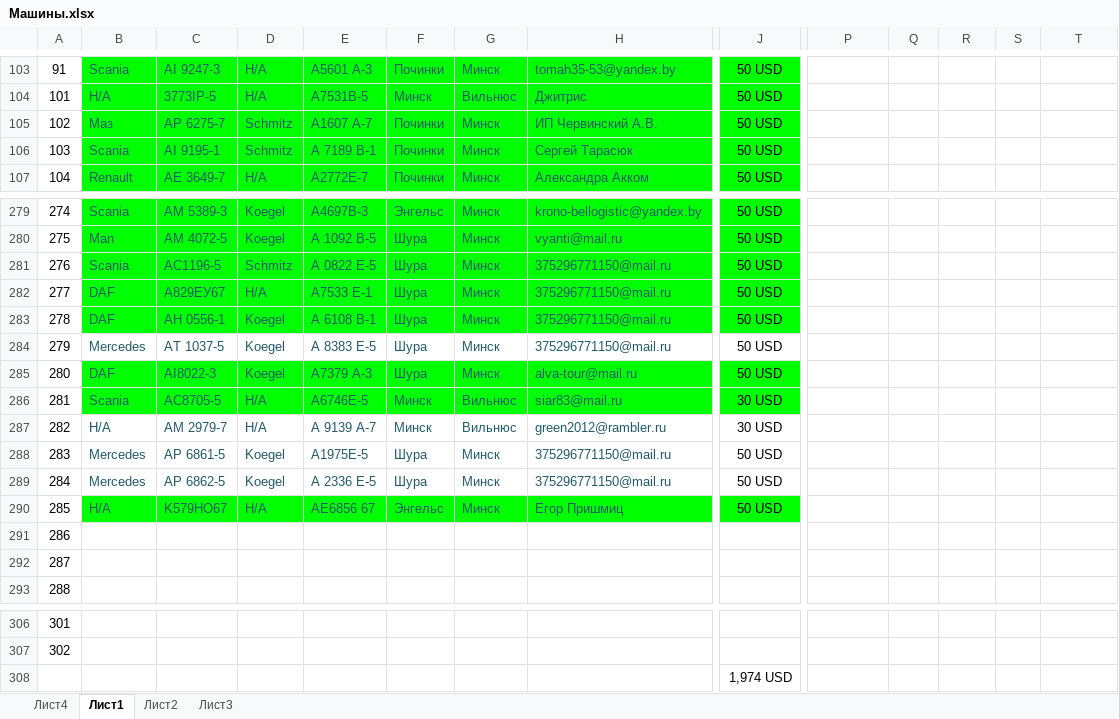
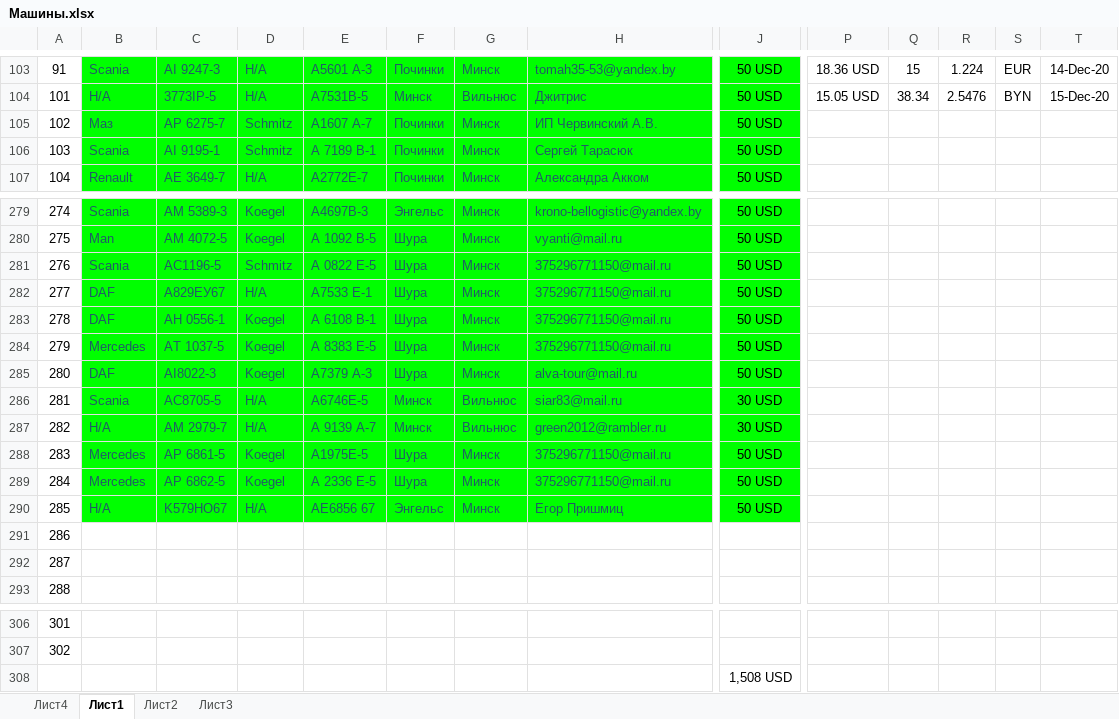
Before and after one commit to rutraq/Logistic, an Excel workbook: Машины.xlsx, sheet Лист1, drawn as a sheet; only a part is shown, gaps mark what is left out; values as stored, in another font and other column widths than the file's, no borders; the diff covers the shown part only; the diff names each change by its address in the sheet, - before the commit and + after, or states it on an @@ line.

```diff
--- a/Машины.xlsx (sheet Лист1)
+++ b/Машины.xlsx (sheet Лист1)
-P103: (empty)
+P103: 18.36 USD
-Q103: (empty)
+Q103: 15
-R103: (empty)
+R103: 1.224
-S103: (empty)
+S103: EUR
-T103: (empty)
+T103: 14-Dec-20
-P104: (empty)
+P104: 15.05 USD
-Q104: (empty)
+Q104: 38.34
-R104: (empty)
+R104: 2.5476
-S104: (empty)
+S104: BYN
-T104: (empty)
+T104: 15-Dec-20
-B284:J284 fill: none
+B284:J284 fill: #00FF00
-B287:J289 fill: none
+B287:J289 fill: #00FF00
-J308: 1,974 USD
+J308: 1,508 USD
```
Also changed, not shown: 40 edited cells and cell formats elsewhere in this sheet, 2 other files.
